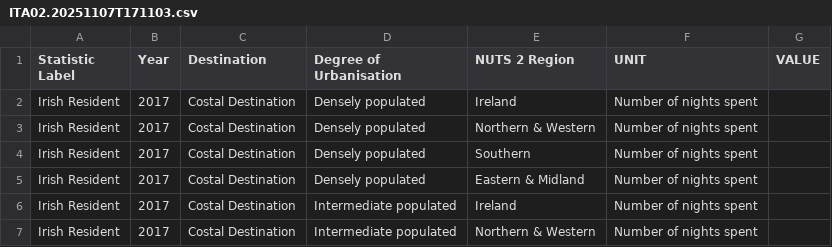
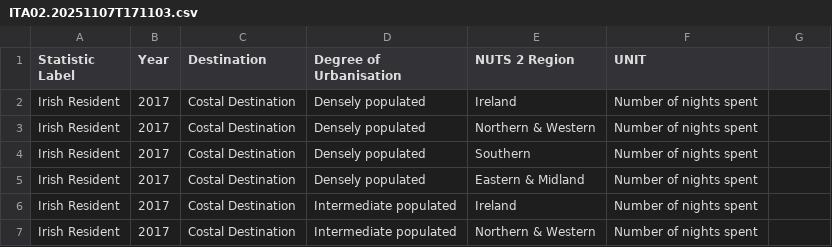
Before and after one commit to zihanyu-lang/tourism-dashboard-data, a CSV file: ITA02.20251107T171103.csv, drawn as a sheet; only a part is shown; the diff names each change by its address in the sheet, - before the commit and + after, or states it on an @@ line.

Commit message:
Add files via upload

```diff
--- a/ITA02.20251107T171103.csv
+++ b/ITA02.20251107T171103.csv
-G1: VALUE
+G1: (empty)
```
